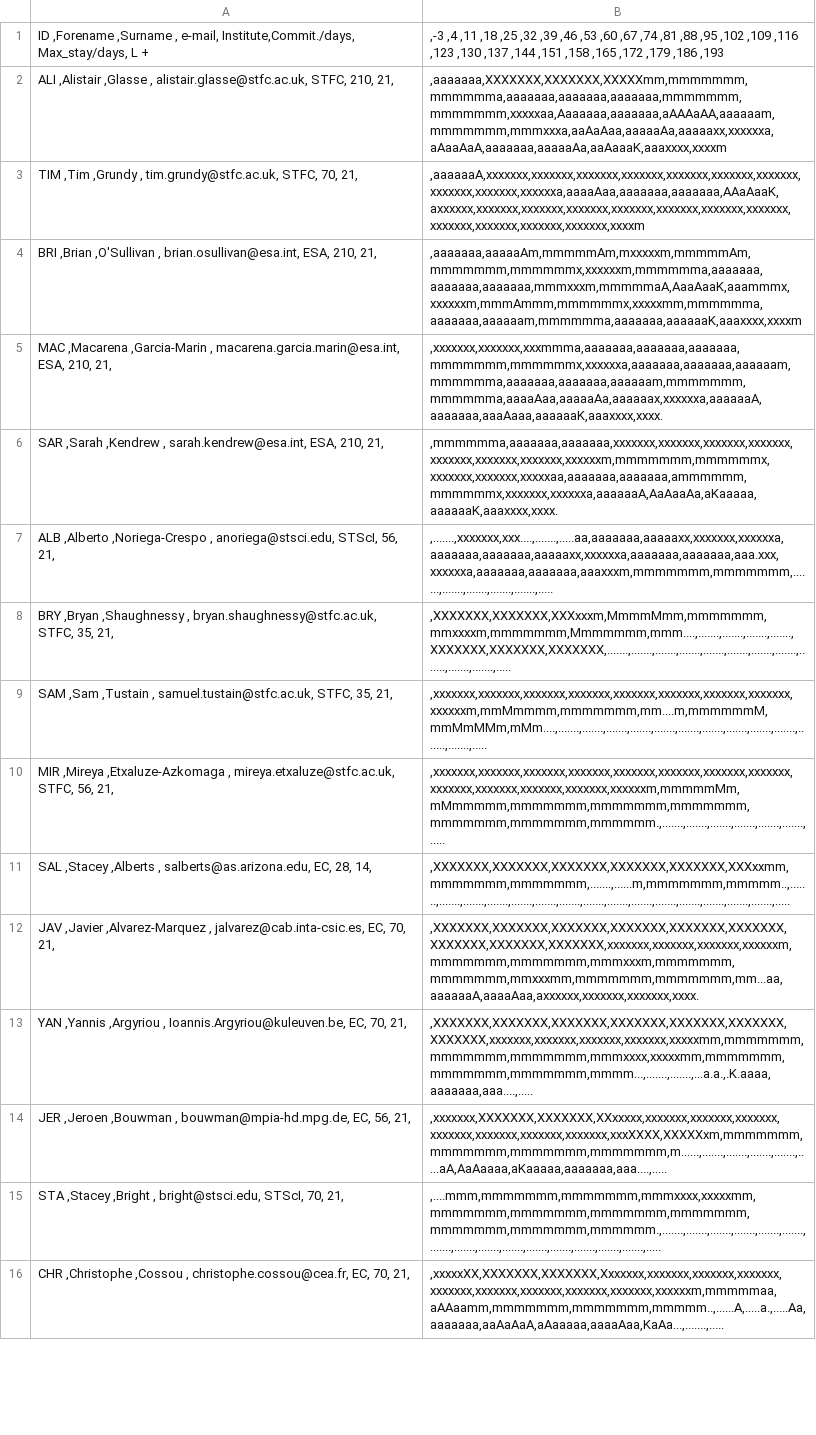
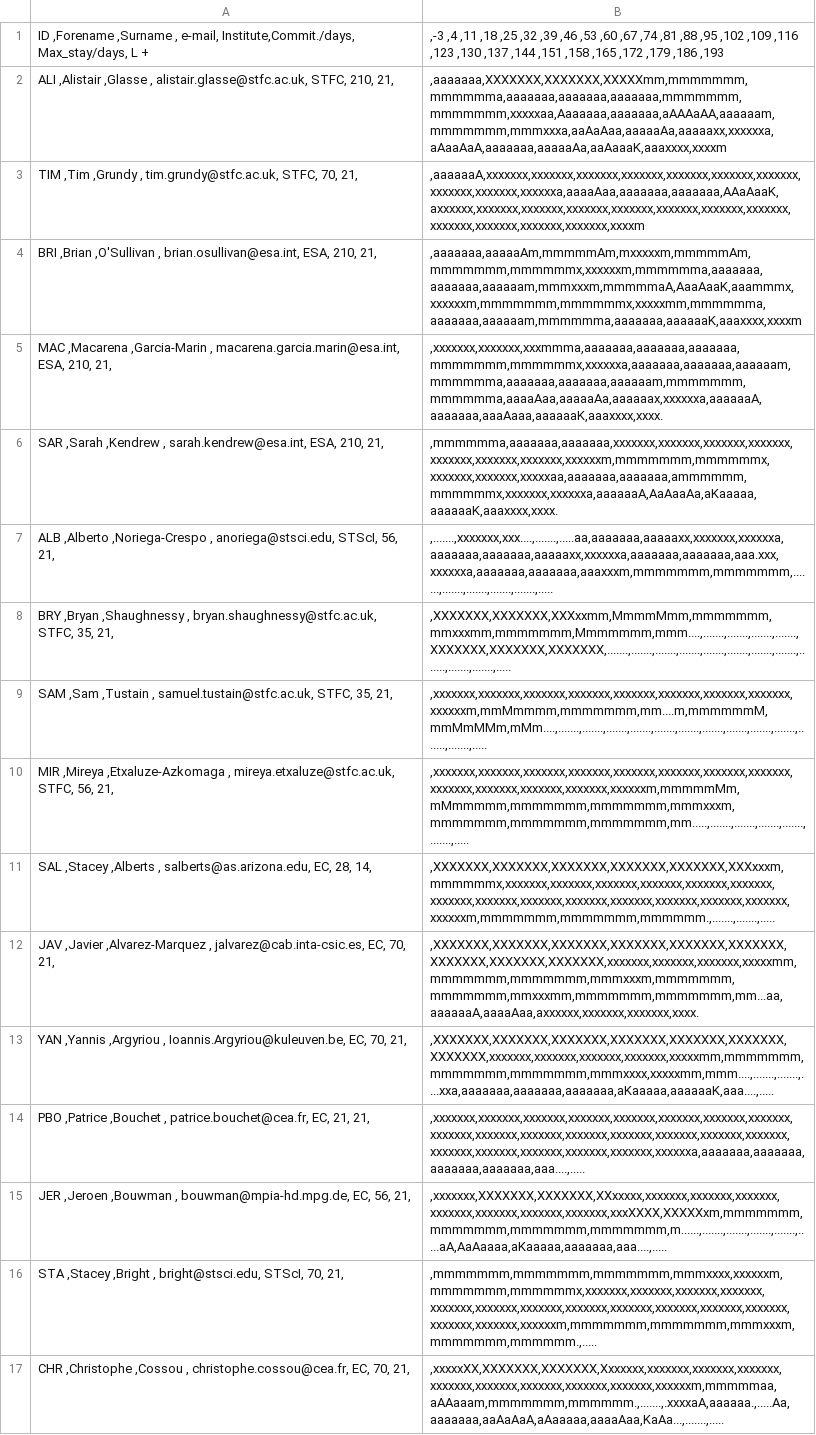
Before and after one commit to AGlasse/timeliner, a CSV file: outputs/shift_plan_basis.csv, drawn as a sheet; only a part is shown; addresses are those after the commit; the diff covers the shown part only; the diff names each change by its address in the sheet, - before the commit and + after, or states it on an @@ line.

```diff
--- a/outputs/shift_plan_basis.csv
+++ b/outputs/shift_plan_basis.csv
-B4: ,aaaaaaa,aaaaaAm,mmmmmAm,mxxxxxm,mmmmmAm,mmmmmmm,mmmmmmx,xxxxxxm,mmmmmma,aaaaaaa,aaaaaaa,aaaaaaa,mmmxxxm,mmmmmaA,AaaAaaK,aaammmx,xxxxxxm,mmmAmmm,mmmmmmx,xxxxxmm,mmmmmma,aaaaaaa,aaaaaam,mmmmmma,aaaaaaa,aaaaaaK,aaaxxxx,xxxxm
+B4: ,aaaaaaa,aaaaaAm,mmmmmAm,mxxxxxm,mmmmmAm,mmmmmmm,mmmmmmx,xxxxxxm,mmmmmma,aaaaaaa,aaaaaaa,aaaaaam,mmmxxxm,mmmmmaA,AaaAaaK,aaammmx,xxxxxxm,mmmmmmm,mmmmmmx,xxxxxmm,mmmmmma,aaaaaaa,aaaaaam,mmmmmma,aaaaaaa,aaaaaaK,aaaxxxx,xxxxm
-B8: ,XXXXXXX,XXXXXXX,XXXxxxm,MmmmMmm,mmmmmmm,mmxxxxm,mmmmmmm,Mmmmmmm,mmm....,.......,.......,.......,.......,XXXXXXX,XXXXXXX,XXXXXXX,.......,.......,.......,.......,.......,.......,.......,.......,.......,.......,.......,.....
+B8: ,XXXXXXX,XXXXXXX,XXXxxmm,MmmmMmm,mmmmmmm,mmxxxmm,mmmmmmm,Mmmmmmm,mmm....,.......,.......,.......,.......,XXXXXXX,XXXXXXX,XXXXXXX,.......,.......,.......,.......,.......,.......,.......,.......,.......,.......,.......,.....
-B10: ,xxxxxxx,xxxxxxx,xxxxxxx,xxxxxxx,xxxxxxx,xxxxxxx,xxxxxxx,xxxxxxx,xxxxxxx,xxxxxxx,xxxxxxx,xxxxxxx,xxxxxxm,mmmmmMm,mMmmmmm,mmmmmmm,mmmmmmm,mmmmmmm,mmmmmmm,mmmmmmm,mmmmmm.,.......,.......,.......,.......,.......,.......,.....
+B10: ,xxxxxxx,xxxxxxx,xxxxxxx,xxxxxxx,xxxxxxx,xxxxxxx,xxxxxxx,xxxxxxx,xxxxxxx,xxxxxxx,xxxxxxx,xxxxxxx,xxxxxxm,mmmmmMm,mMmmmmm,mmmmmmm,mmmmmmm,mmmxxxm,mmmmmmm,mmmmmmm,mmmmmmm,mm.....,.......,.......,.......,.......,.......,.....
-B11: ,XXXXXXX,XXXXXXX,XXXXXXX,XXXXXXX,XXXXXXX,XXXxxmm,mmmmmmm,mmmmmmm,.......,......m,mmmmmmm,mmmmm..,.......,.......,.......,.......,.......,.......,.......,.......,.......,.......,.......,.......,.......,.......,.......,.....
+B11: ,XXXXXXX,XXXXXXX,XXXXXXX,XXXXXXX,XXXXXXX,XXXxxxm,mmmmmmx,xxxxxxx,xxxxxxx,xxxxxxx,xxxxxxx,xxxxxxx,xxxxxxx,xxxxxxx,xxxxxxx,xxxxxxx,xxxxxxx,xxxxxxx,xxxxxxx,xxxxxxx,xxxxxxx,xxxxxxm,mmmmmmm,mmmmmmm,mmmmmm.,.......,.......,.....
-B12: ,XXXXXXX,XXXXXXX,XXXXXXX,XXXXXXX,XXXXXXX,XXXXXXX,XXXXXXX,XXXXXXX,XXXXXXX,xxxxxxx,xxxxxxx,xxxxxxx,xxxxxxm,mmmmmmm,mmmmmmm,mmmxxxm,mmmmmmm,mmmmmmm,mmxxxmm,mmmmmmm,mmmmmmm,mm...aa,aaaaaaA,aaaaAaa,axxxxxx,xxxxxxx,xxxxxxx,xxxx.
+B12: ,XXXXXXX,XXXXXXX,XXXXXXX,XXXXXXX,XXXXXXX,XXXXXXX,XXXXXXX,XXXXXXX,XXXXXXX,xxxxxxx,xxxxxxx,xxxxxxx,xxxxxmm,mmmmmmm,mmmmmmm,mmmxxxm,mmmmmmm,mmmmmmm,mmxxxmm,mmmmmmm,mmmmmmm,mm...aa,aaaaaaA,aaaaAaa,axxxxxx,xxxxxxx,xxxxxxx,xxxx.
-B13: ,XXXXXXX,XXXXXXX,XXXXXXX,XXXXXXX,XXXXXXX,XXXXXXX,XXXXXXX,xxxxxxx,xxxxxxx,xxxxxxx,xxxxxxx,xxxxxmm,mmmmmmm,mmmmmmm,mmmmmmm,mmmxxxx,xxxxxmm,mmmmmmm,mmmmmmm,mmmmmmm,mmmm...,.......,.......,...a.a.,.K.aaaa,aaaaaaa,aaa....,.....
+B13: ,XXXXXXX,XXXXXXX,XXXXXXX,XXXXXXX,XXXXXXX,XXXXXXX,XXXXXXX,xxxxxxx,xxxxxxx,xxxxxxx,xxxxxxx,xxxxxmm,mmmmmmm,mmmmmmm,mmmmmmm,mmmxxxx,xxxxxmm,mmm....,.......,.......,....xxa,aaaaaaa,aaaaaaa,aaaaaaa,aKaaaaa,aaaaaaK,aaa....,.....
+row 14: PBO ,Patrice ,Bouchet , patrice.bouchet@cea.fr, EC, 21, 21, | ,xxxxxxx,xxxxxxx,xxxxxxx,xxxxxxx,xxxxxxx,xxxxxxx,xxxxxxx,xxxxxxx,xxxxxxx,xxxxxxx,xxxxxxx,xxxxxxx,xxxxxxx,xxxxxxx,xxxxxxx,xxxxxxx,xxxxxxx,xxxxxxx,xxxxxxx,xxxxxxx,xxxxxxx,xxxxxxa,aaaaaaa,aaaaaaa,aaaaaaa,aaaaaaa,aaa....,.....
-B16: ,....mmm,mmmmmmm,mmmmmmm,mmmxxxx,xxxxxmm,mmmmmmm,mmmmmmm,mmmmmmm,mmmmmmm,mmmmmmm,mmmmmmm,mmmmmm.,.......,.......,.......,.......,.......,.......,.......,.......,.......,.......,.......,.......,.......,.......,.......,.....
+B16: ,mmmmmmm,mmmmmmm,mmmmmmm,mmmxxxx,xxxxxxm,mmmmmmm,mmmmmmx,xxxxxxx,xxxxxxx,xxxxxxx,xxxxxxx,xxxxxxx,xxxxxxx,xxxxxxx,xxxxxxx,xxxxxxx,xxxxxxx,xxxxxxx,xxxxxxx,xxxxxxx,xxxxxxx,xxxxxxm,mmmmmmm,mmmmmmm,mmmxxxm,mmmmmmm,mmmmmm.,.....
-B17: ,xxxxxXX,XXXXXXX,XXXXXXX,Xxxxxxx,xxxxxxx,xxxxxxx,xxxxxxx,xxxxxxx,xxxxxxx,xxxxxxx,xxxxxxx,xxxxxxx,xxxxxxm,mmmmmaa,aAAaamm,mmmmmmm,mmmmmmm,mmmmm..,......A,.....a.,.....Aa,aaaaaaa,aaAaAaA,aAaaaaa,aaaaAaa,KaAa...,.......,.....
+B17: ,xxxxxXX,XXXXXXX,XXXXXXX,Xxxxxxx,xxxxxxx,xxxxxxx,xxxxxxx,xxxxxxx,xxxxxxx,xxxxxxx,xxxxxxx,xxxxxxx,xxxxxxm,mmmmmaa,aAAaaam,mmmmmmm,mmmmmm.,.......,.xxxxaA,aaaaaa.,.....Aa,aaaaaaa,aaAaAaA,aAaaaaa,aaaaAaa,KaAa...,.......,.....
```
Also changed, not shown: 5 added rows, 6 removed rows and 29 edited cells elsewhere in this file, 5 other files.
